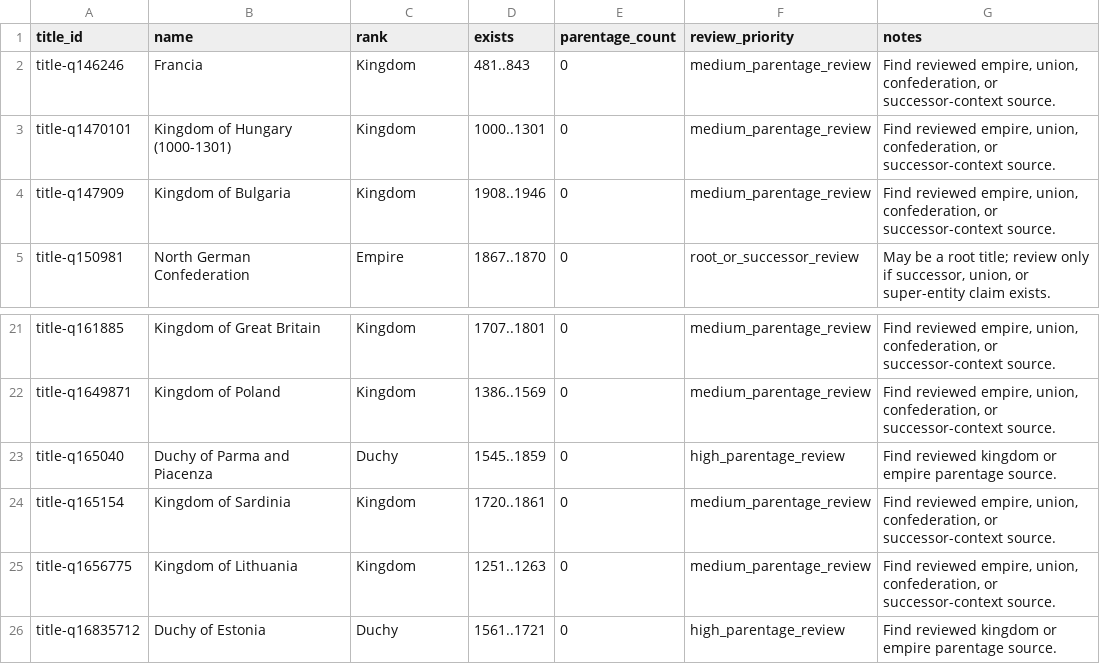
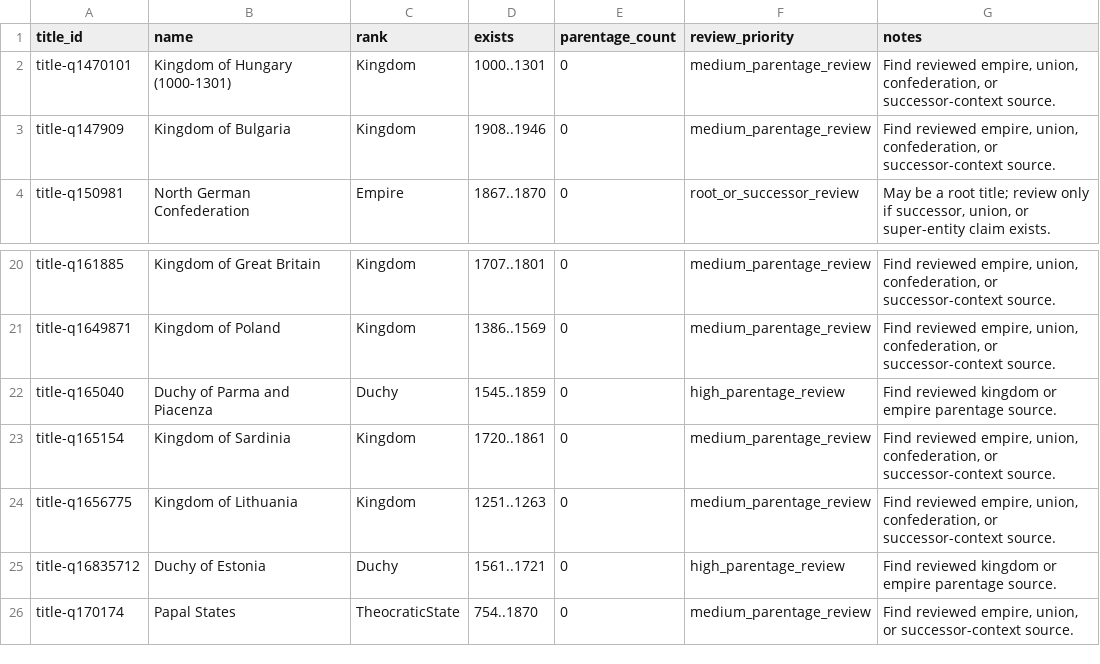
Before and after one commit to giodl73-repo/DUCHY, a TSV file: data/staging/parentage-gap-shards/batch-002.tsv, drawn as a sheet; only a part is shown, gaps mark what is left out.

```diff
--- a/data/staging/parentage-gap-shards/batch-002.tsv
+++ b/data/staging/parentage-gap-shards/batch-002.tsv
@@ -1,3 +1,2 @@
 title_id	name	rank	exists	parentage_count	review_priority	notes
-title-q146246	Francia	Kingdom	481..843	0	medium_parentage_review	Find reviewed empire, union, confederation, or successor-context source.
 title-q1470101	Kingdom of Hungary (1000-1301)	Kingdom	1000..1301	0	medium_parentage_review	Find reviewed empire, union, confederation, or successor-context source.
@@ -26 +25,2 @@ title-q1656775	Kingdom of Lithuania	Kingdom	1251..1263	0	medium_parentage_review
 title-q16835712	Duchy of Estonia	Duchy	1561..1721	0	high_parentage_review	Find reviewed kingdom or empire parentage source.
+title-q170174	Papal States	TheocraticState	754..1870	0	medium_parentage_review	Find reviewed empire, union, or successor-context source.
```
Also changed, not shown: data/staging/parentage-gap-shards/batch-001.tsv, data/staging/parentage-gap-targets.tsv, 19 other files.
